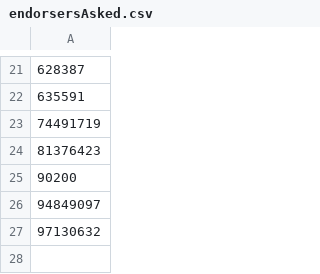
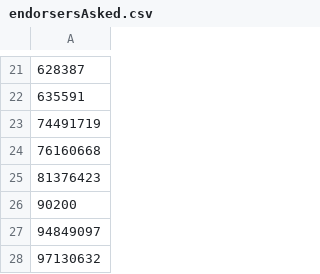
Before and after one commit to HeitorAugustoLN/SC-election-2026, a CSV file: endorsersAsked.csv, drawn as a sheet; only a part is shown, gaps mark what is left out.

```diff
--- a/endorsersAsked.csv
+++ b/endorsersAsked.csv
@@ -23,2 +23,3 @@
 74491719
+76160668
 81376423
```
